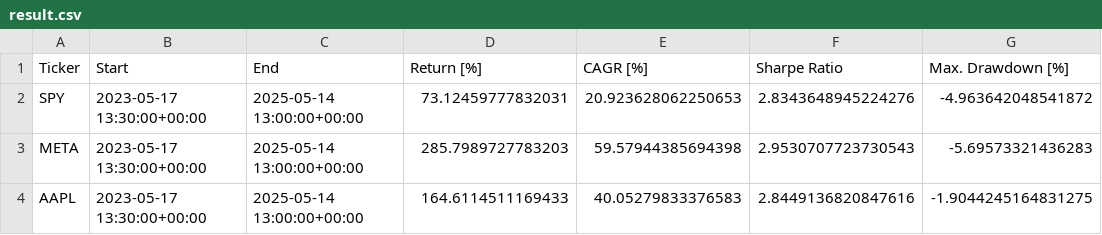
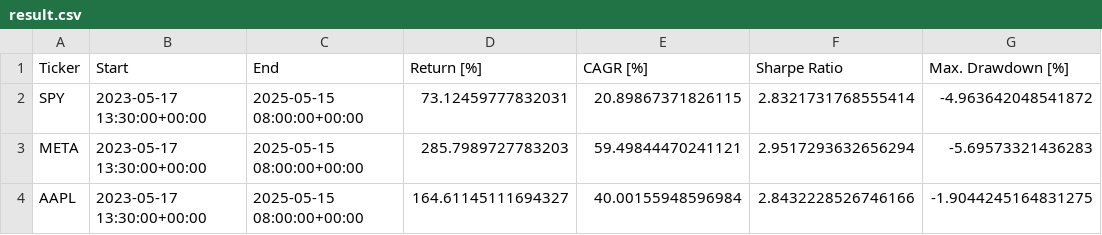
Before and after one commit to LinderCa/Notebooks_Trading, a CSV file: notebooks/data/backtesting/result.csv, drawn as a sheet; only a part is shown; the diff names each change by its address in the sheet, - before the commit and + after, or states it on an @@ line.

```diff
--- a/notebooks/data/backtesting/result.csv
+++ b/notebooks/data/backtesting/result.csv
-C2:C4 (End): 2025-05-14 13:00:00+00:00
+C2:C4 (End): 2025-05-15 08:00:00+00:00
-E2 (CAGR [%]): 20.923628062250653
+E2 (CAGR [%]): 20.89867371826115
-F2 (Sharpe Ratio): 2.8343648945224276
+F2 (Sharpe Ratio): 2.8321731768555414
-E3 (CAGR [%]): 59.57944385694398
+E3 (CAGR [%]): 59.49844470241121
-F3 (Sharpe Ratio): 2.9530707723730543
+F3 (Sharpe Ratio): 2.9517293632656294
-D4 (Return [%]): 164.6114511169433
+D4 (Return [%]): 164.61145111694327
-E4 (CAGR [%]): 40.05279833376583
+E4 (CAGR [%]): 40.00155948596984
-F4 (Sharpe Ratio): 2.8449136820847616
+F4 (Sharpe Ratio): 2.8432228526746166
```
Also changed, not shown: notebooks/data/backtesting/trades_AAPL.csv, 4 other files.
